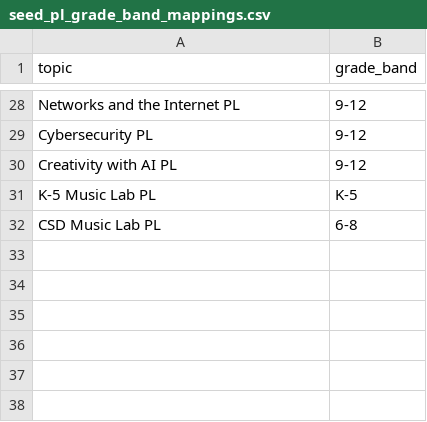
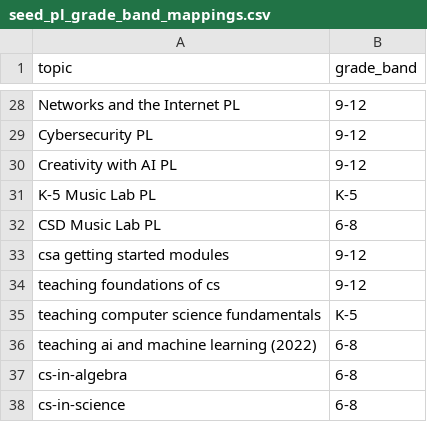
Before and after one commit to code-dot-org/analytics, a CSV file: dbt/data/seed_pl_grade_band_mappings.csv, drawn as a sheet; only a part is shown, gaps mark what is left out.

```diff
--- a/dbt/data/seed_pl_grade_band_mappings.csv
+++ b/dbt/data/seed_pl_grade_band_mappings.csv
@@ -32 +32,7 @@ K-5 Music Lab PL,K-5
 CSD Music Lab PL,6-8
+csa getting started modules,9-12
+teaching foundations of cs,9-12
+teaching computer science fundamentals,K-5
+teaching ai and machine learning (2022),6-8
+cs-in-algebra,6-8
+cs-in-science,6-8
```
Also changed, not shown: 1 other file.
